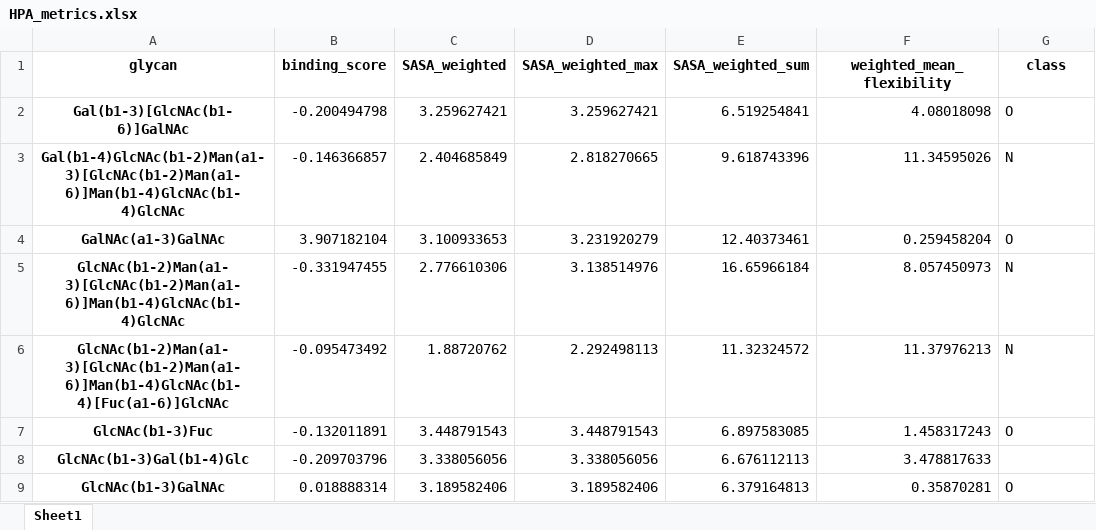
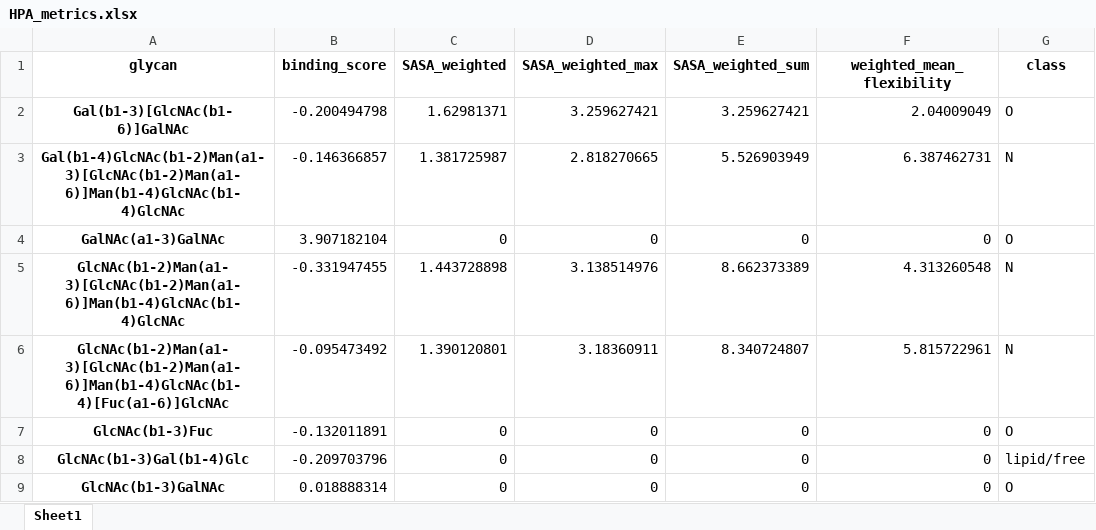
Before and after one commit to zeyak/GlyContact_analyses, an Excel workbook: scripts/correlation/metric_df/HPA_metrics.xlsx, sheet Sheet1, drawn as a sheet; only a part is shown; values as stored, in another font and other column widths than the file's, no borders; the diff covers the shown part only; the diff names each change by its address in the sheet, - before the commit and + after, or states it on an @@ line.

```diff
--- a/scripts/correlation/metric_df/HPA_metrics.xlsx (sheet Sheet1)
+++ b/scripts/correlation/metric_df/HPA_metrics.xlsx (sheet Sheet1)
-C2 (SASA_weighted): 3.259627421
+C2 (SASA_weighted): 1.62981371
-E2 (SASA_weighted_sum): 6.519254841
+E2 (SASA_weighted_sum): 3.259627421
-F2 (weighted_mean_flexibility): 4.08018098
+F2 (weighted_mean_flexibility): 2.04009049
-C3 (SASA_weighted): 2.404685849
+C3 (SASA_weighted): 1.381725987
-E3 (SASA_weighted_sum): 9.618743396
+E3 (SASA_weighted_sum): 5.526903949
-F3 (weighted_mean_flexibility): 11.34595026
+F3 (weighted_mean_flexibility): 6.387462731
-C4 (SASA_weighted): 3.100933653
+C4 (SASA_weighted): 0
-D4 (SASA_weighted_max): 3.231920279
+D4 (SASA_weighted_max): 0
-E4 (SASA_weighted_sum): 12.40373461
+E4 (SASA_weighted_sum): 0
-F4 (weighted_mean_flexibility): 0.259458204
+F4 (weighted_mean_flexibility): 0
-C5 (SASA_weighted): 2.776610306
+C5 (SASA_weighted): 1.443728898
-E5 (SASA_weighted_sum): 16.65966184
+E5 (SASA_weighted_sum): 8.662373389
-F5 (weighted_mean_flexibility): 8.057450973
+F5 (weighted_mean_flexibility): 4.313260548
-C6 (SASA_weighted): 1.88720762
+C6 (SASA_weighted): 1.390120801
-D6 (SASA_weighted_max): 2.292498113
+D6 (SASA_weighted_max): 3.18360911
-E6 (SASA_weighted_sum): 11.32324572
+E6 (SASA_weighted_sum): 8.340724807
-F6 (weighted_mean_flexibility): 11.37976213
+F6 (weighted_mean_flexibility): 5.815722961
-C7 (SASA_weighted): 3.448791543
+C7 (SASA_weighted): 0
-D7 (SASA_weighted_max): 3.448791543
+D7 (SASA_weighted_max): 0
-E7 (SASA_weighted_sum): 6.897583085
+E7 (SASA_weighted_sum): 0
-F7 (weighted_mean_flexibility): 1.458317243
+F7 (weighted_mean_flexibility): 0
-C8 (SASA_weighted): 3.338056056
+C8 (SASA_weighted): 0
-D8 (SASA_weighted_max): 3.338056056
+D8 (SASA_weighted_max): 0
-E8 (SASA_weighted_sum): 6.676112113
+E8 (SASA_weighted_sum): 0
-F8 (weighted_mean_flexibility): 3.478817633
+F8 (weighted_mean_flexibility): 0
-G8 (class): (empty)
+G8 (class): lipid/free
-C9 (SASA_weighted): 3.189582406
+C9 (SASA_weighted): 0
-D9 (SASA_weighted_max): 3.189582406
+D9 (SASA_weighted_max): 0
-E9 (SASA_weighted_sum): 6.379164813
+E9 (SASA_weighted_sum): 0
-F9 (weighted_mean_flexibility): 0.35870281
+F9 (weighted_mean_flexibility): 0
```
Also changed, not shown: 15 edited cells elsewhere in this sheet, scripts/correlation/metric_df/AAL_metrics.xlsx, scripts/correlation/metric_df/CMA_metrics.xlsx, 30 other files.
